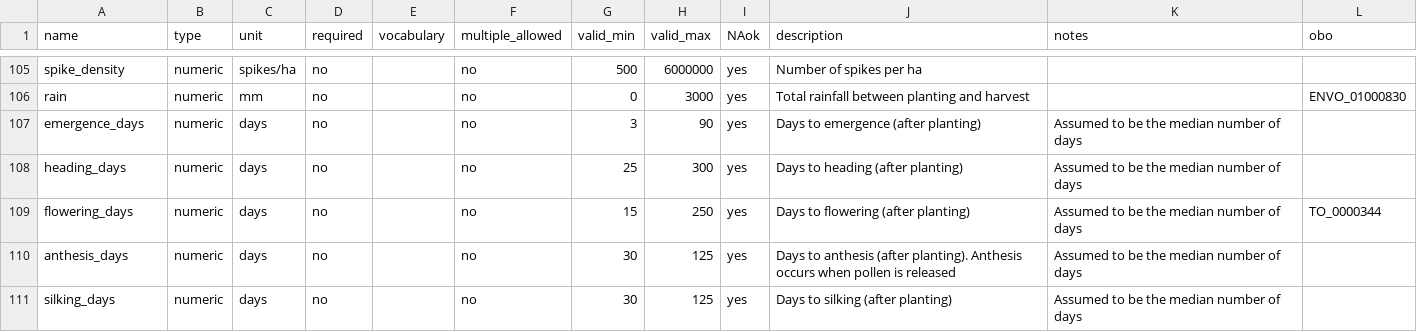
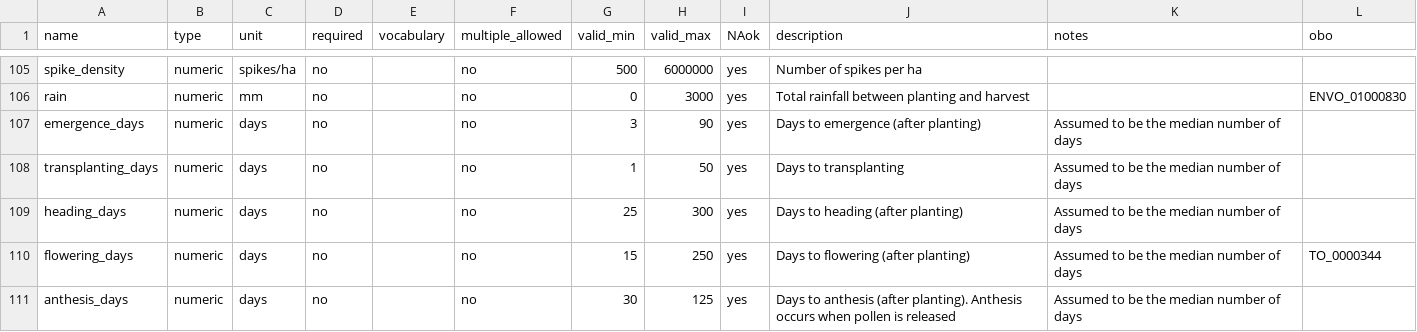
Before and after one commit to controvoc/terminag, a CSV file: variables/variables_crop.csv, drawn as a sheet; only a part is shown, gaps mark what is left out; the shorter side is filled out with more unchanged rows; the diff names each change by its address in the sheet, - before the commit and + after, or states it on an @@ line.

```diff
--- a/variables/variables_crop.csv
+++ b/variables/variables_crop.csv
+row 108: transplanting_days | numeric | days | no |  | no | 1 | 50 | yes | Days to transplanting | Assumed to be the median number of days
```
Also changed, not shown: values/values_season.csv.
